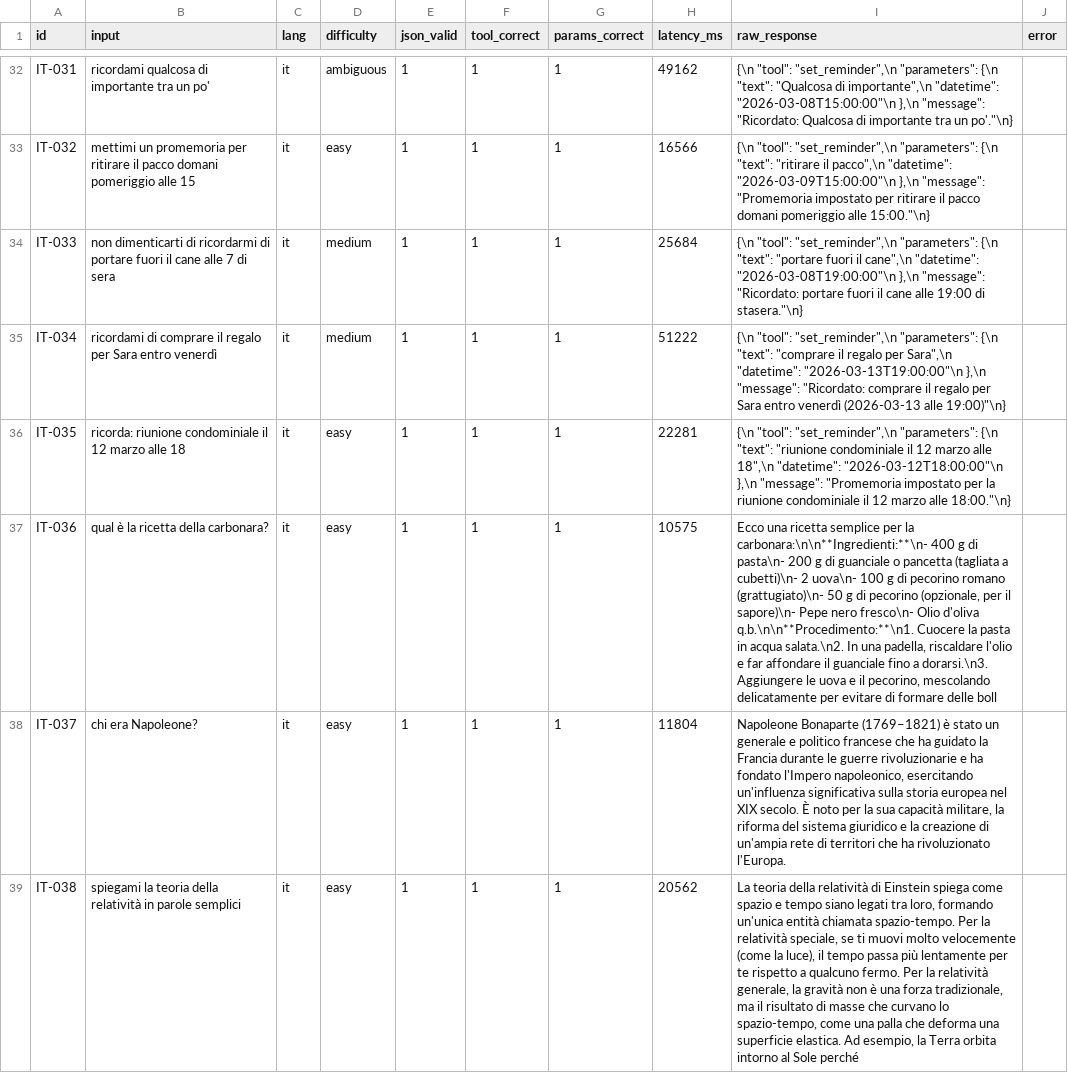
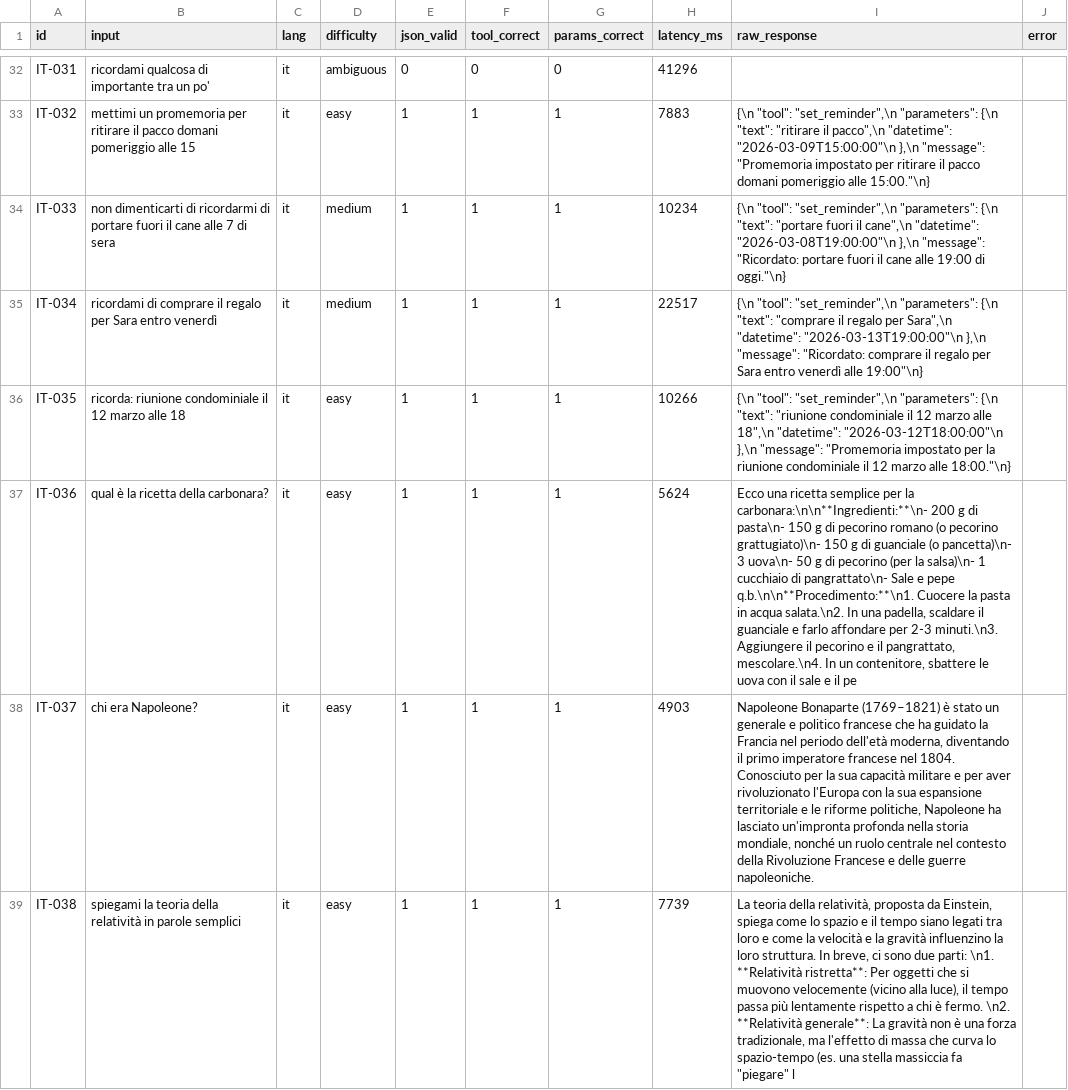
Before and after one commit to rinaldofesta/vesta, a CSV file: scripts/benchmark/results/qwen3-4b.csv, drawn as a sheet; only a part is shown, gaps mark what is left out; the diff covers the shown part only; the diff names each change by its address in the sheet, - before the commit and + after, or states it on an @@ line.

```diff
--- a/scripts/benchmark/results/qwen3-4b.csv
+++ b/scripts/benchmark/results/qwen3-4b.csv
-E32 (json_valid): 1
+E32 (json_valid): 0
-F32 (tool_correct): 1
+F32 (tool_correct): 0
-G32 (params_correct): 1
+G32 (params_correct): 0
-H32 (latency_ms): 49162
+H32 (latency_ms): 41296
-I32 (raw_response): {\n "tool": "set_reminder",\n "parameters": {\n "text": "Qualcosa di importante",\n "datetime": "2026-03-08T15:00:00"\n },\n "message": "Ricordato: Qualcosa di importante tra un po'."\n}
+I32 (raw_response): (empty)
-H33 (latency_ms): 16566
+H33 (latency_ms): 7883
-H34 (latency_ms): 25684
+H34 (latency_ms): 10234
-I34 (raw_response): …19:00 di stasera."\n}
+I34 (raw_response): …19:00 di oggi."\n}
-H35 (latency_ms): 51222
+H35 (latency_ms): 22517
-I35 (raw_response): …entro venerdì (2026-03-13 alle 19:00)"\n}
+I35 (raw_response): …entro venerdì alle 19:00"\n}
-H36 (latency_ms): 22281
+H36 (latency_ms): 10266
-H37 (latency_ms): 10575
+H37 (latency_ms): 5624
-I37 (raw_response): …la carbonara:\n\n**Ingredienti:**\n- 400 g di pasta\n- 200 g di guanciale o pancetta (tagliata a cubetti)\n- 2 uova\n- 100 g di pecorino romano (grattugiato)\n- 50 g di pecorino (opzionale, per il sapore)\n- Pepe nero fresco\n- Olio d'oliva q.b.\n\n**Procedimento:**\n1. Cuocere la pasta in acqua salata.\n2. In una padella, riscaldare l'olio e far affondare il guanciale fino a dorarsi.\n3. Aggiungere le uova e il pecorino, mescolando delicatamente per evitare di formare delle boll
+I37 (raw_response): …la carbonara:\n\n**Ingredienti:**\n- 200 g di pasta\n- 150 g di pecorino romano (o pecorino grattugiato)\n- 150 g di guanciale (o pancetta)\n- 3 uova\n- 50 g di pecorino (per la salsa)\n- 1 cucchiaio di pangrattato\n- Sale e pepe q.b.\n\n**Procedimento:**\n1. Cuocere la pasta in acqua salata.\n2. In una padella, scaldare il guanciale e farlo affondare per 2-3 minuti.\n3. Aggiungere il pecorino e il pangrattato, mescolare.\n4. In un contenitore, sbattere le uova con il sale e il pe
-H38 (latency_ms): 11804
+H38 (latency_ms): 4903
-I38 (raw_response): …la Francia durante le guerre rivoluzionarie e ha fondato l'Impero napoleonico, esercitando un'influenza significativa sulla storia europea nel XIX secolo. È noto per la sua capacità militare, la riforma del sistema giuridico e la creazione di un'ampia rete di territori che ha rivoluzionato l'Europa.
+I38 (raw_response): …la Francia nel periodo dell'età moderna, diventando il primo imperatore francese nel 1804. Conosciuto per la sua capacità militare e per aver rivoluzionato l'Europa con la sua espansione territoriale e le riforme politiche, Napoleone ha lasciato un'impronta profonda nella storia mondiale, nonché un ruolo centrale nel contesto della Rivoluzione Francese e delle guerre napoleoniche.
-H39 (latency_ms): 20562
+H39 (latency_ms): 7739
-I39 (raw_response): …teoria della relatività di Einstein spiega come spazio e tempo siano legati tra loro, formando un'unica entità chiamata spazio-tempo. Per la relatività speciale, se ti muovi molto velocemente (come la luce), il tempo passa più lentamente per te rispetto a qualcuno fermo. Per la relatività generale, la gravità non è una forza tradizionale, ma il risultato di masse che curvano lo spazio-tempo, come una palla che deforma una superficie elastica. Ad esempio, la Terra orbita intorno al Sole perché
+I39 (raw_response): …teoria della relatività, proposta da Einstein, spiega come lo spazio e il tempo siano legati tra loro e come la velocità e la gravità influenzino la loro struttura. In breve, ci sono due parti: \n1. **Relatività ristretta**: Per oggetti che si muovono velocemente (vicino alla luce), il tempo passa più lentamente rispetto a chi è fermo. \n2. **Relatività generale**: La gravità non è una forza tradizionale, ma l'effetto di massa che curva lo spazio-tempo (es. una stella massiccia fa "piegare" l
```
Also changed, not shown: 182 edited cells elsewhere in this file, scripts/benchmark/results/qwen3-4b-no-think.csv, 19 other files.
